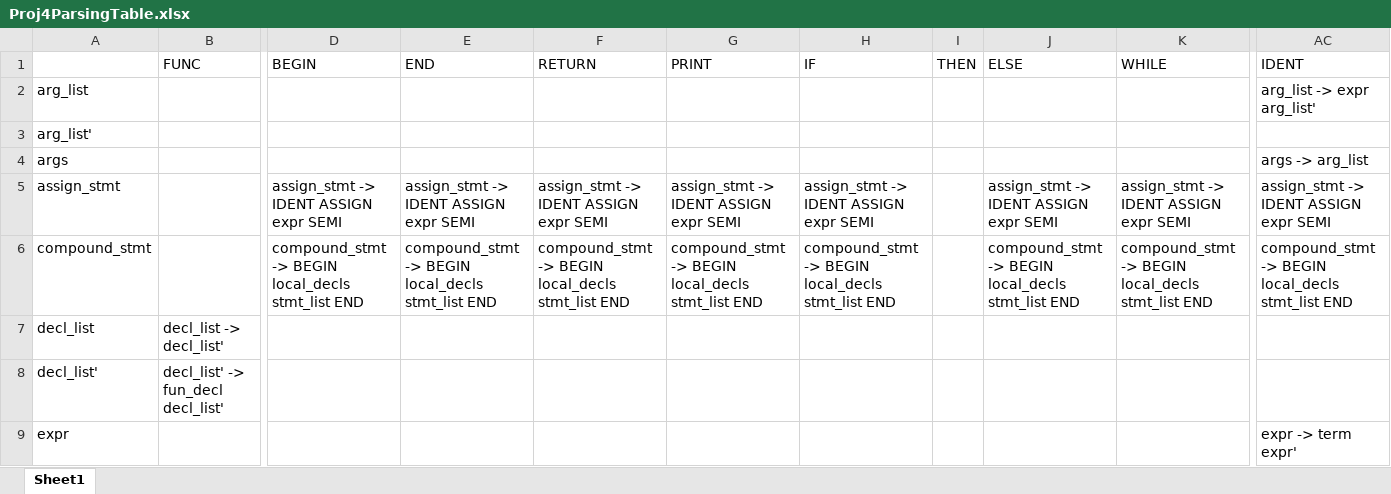
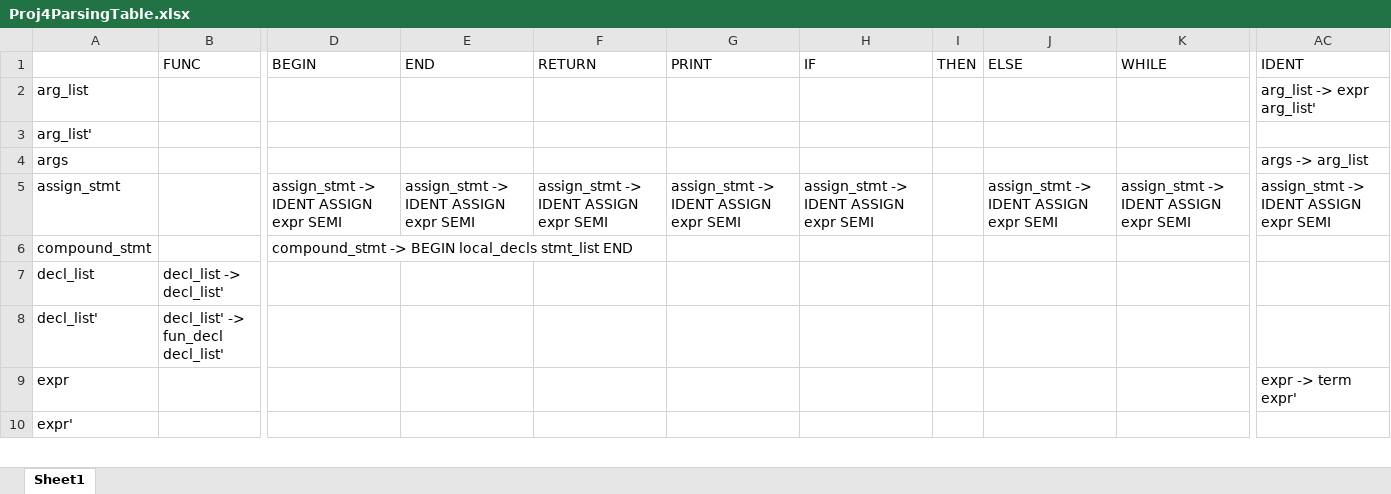
Before and after one commit to SQureshi123/proj4-minic-SyntaxChecker-RecPredict-startup, an Excel workbook: Proj4ParsingTable.xlsx, sheet Sheet1, drawn as a sheet; only a part is shown, gaps mark what is left out; the shorter side is filled out with more unchanged rows; values as stored, in another font and other column widths than the file's, no borders; the diff names each change by its address in the sheet, - before the commit and + after, or states it on an @@ line.

Commit message:
Add files via upload

```diff
--- a/Proj4ParsingTable.xlsx (sheet Sheet1)
+++ b/Proj4ParsingTable.xlsx (sheet Sheet1)
-E6 (END): compound_stmt -> BEGIN local_decls stmt_list END
+E6 (END): (empty)
-F6 (RETURN): compound_stmt -> BEGIN local_decls stmt_list END
+F6 (RETURN): (empty)
-G6 (PRINT): compound_stmt -> BEGIN local_decls stmt_list END
+G6 (PRINT): (empty)
-H6 (IF): compound_stmt -> BEGIN local_decls stmt_list END
+H6 (IF): (empty)
-J6 (ELSE): compound_stmt -> BEGIN local_decls stmt_list END
+J6 (ELSE): (empty)
-K6 (WHILE): compound_stmt -> BEGIN local_decls stmt_list END
+K6 (WHILE): (empty)
-AC6 (IDENT): compound_stmt -> BEGIN local_decls stmt_list END
+AC6 (IDENT): (empty)
```
